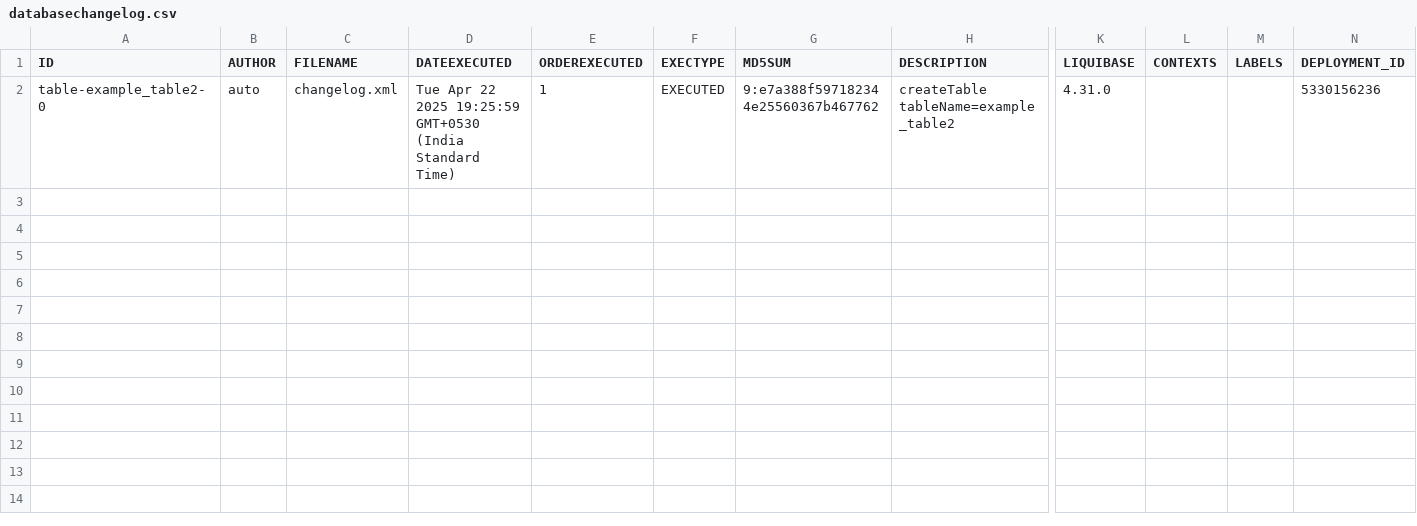
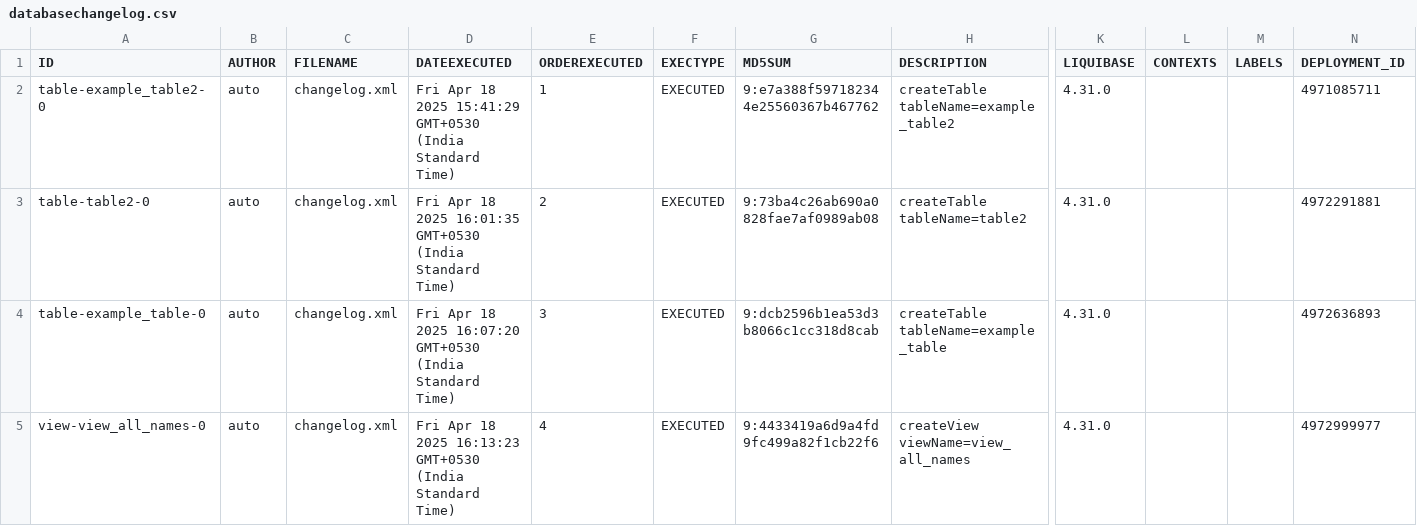
Before and after one commit to BhartiPund/liquibase-mysql-project-node, a CSV file: full_mysql_backup/csv/databasechangelog.csv, drawn as a sheet; only a part is shown, gaps mark what is left out; rows hold the shown columns only; the diff covers the shown part only; the diff names each change by its address in the sheet, - before the commit and + after, or states it on an @@ line.

Commit message:
Add backup: full_mysql_backup_2025-04-23T07-32-50-943Z

```diff
--- a/full_mysql_backup/csv/databasechangelog.csv
+++ b/full_mysql_backup/csv/databasechangelog.csv
-D2 (DATEEXECUTED): Tue Apr 22 2025 19:25:59 GMT+0530 (India…
+D2 (DATEEXECUTED): Fri Apr 18 2025 15:41:29 GMT+0530 (India…
-N2 (DEPLOYMENT_ID): 5330156236
+N2 (DEPLOYMENT_ID): 4971085711
+row 3: table-table2-0 | auto | changelog.xml | Fri Apr 18 2025 16:01:35 GMT+0530 (India Standard Time) | 2 | EXECUTED | 9:73ba4c26ab690a0828fae7af0989ab08 | createTable tableName=table2 | 4.31.0 |  |  | 4972291881
+row 4: table-example_table-0 | auto | changelog.xml | Fri Apr 18 2025 16:07:20 GMT+0530 (India Standard Time) | 3 | EXECUTED | 9:dcb2596b1ea53d3b8066c1cc318d8cab | createTable tableName=example_table | 4.31.0 |  |  | 4972636893
+row 5: view-view_all_names-0 | auto | changelog.xml | Fri Apr 18 2025 16:13:23 GMT+0530 (India Standard Time) | 4 | EXECUTED | 9:4433419a6d9a4fd9fc499a82f1cb22f6 | createView viewName=view_all_names | 4.31.0 |  |  | 4972999977
```
Also changed, not shown: 4 added rows elsewhere in this file, 19 other files.
